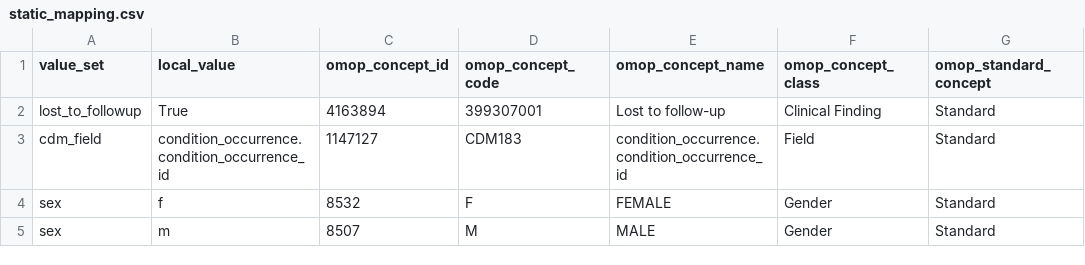
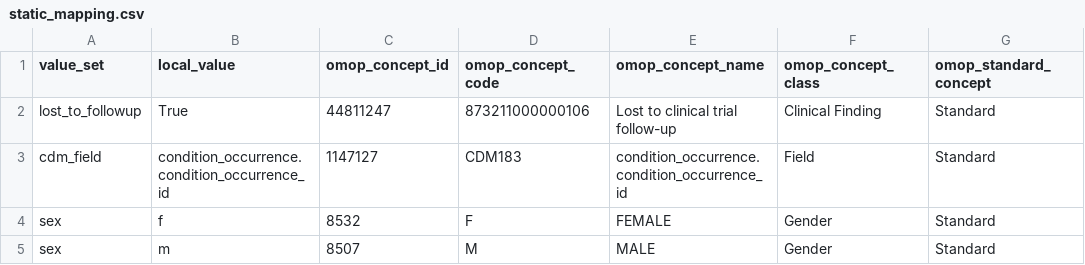
Before and after one commit to pcm-primerose/omop_etl, a CSV file: src/omop_etl/resources/static_mapped/static_mapping.csv, drawn as a sheet; only a part is shown; the diff names each change by its address in the sheet, - before the commit and + after, or states it on an @@ line.

```diff
--- a/src/omop_etl/resources/static_mapped/static_mapping.csv
+++ b/src/omop_etl/resources/static_mapped/static_mapping.csv
-C2 (omop_concept_id): 4163894
+C2 (omop_concept_id): 44811247
-D2 (omop_concept_code): 399307001
+D2 (omop_concept_code): 873211000000106
-E2 (omop_concept_name): Lost to follow-up
+E2 (omop_concept_name): Lost to clinical trial follow-up
```
Also changed, not shown: src/omop_etl/resources/static_mapped/structural_mapping.csv, 6 other files.
